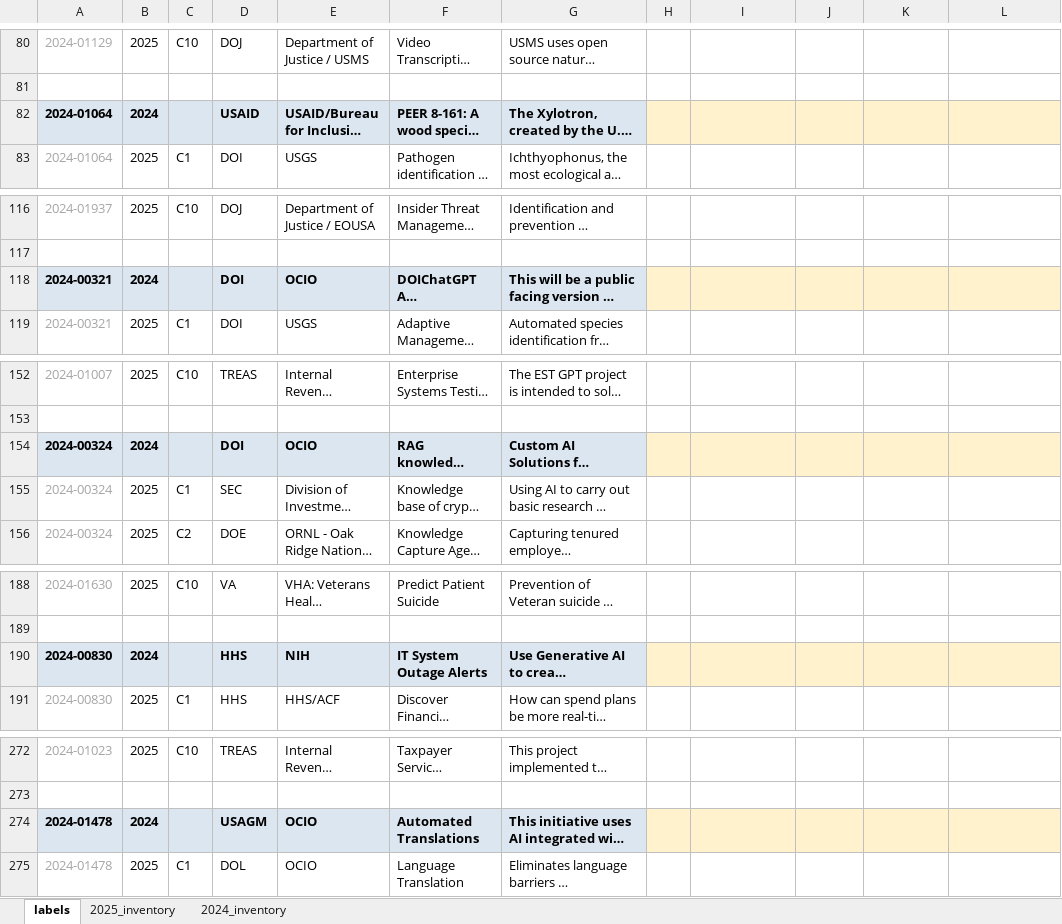
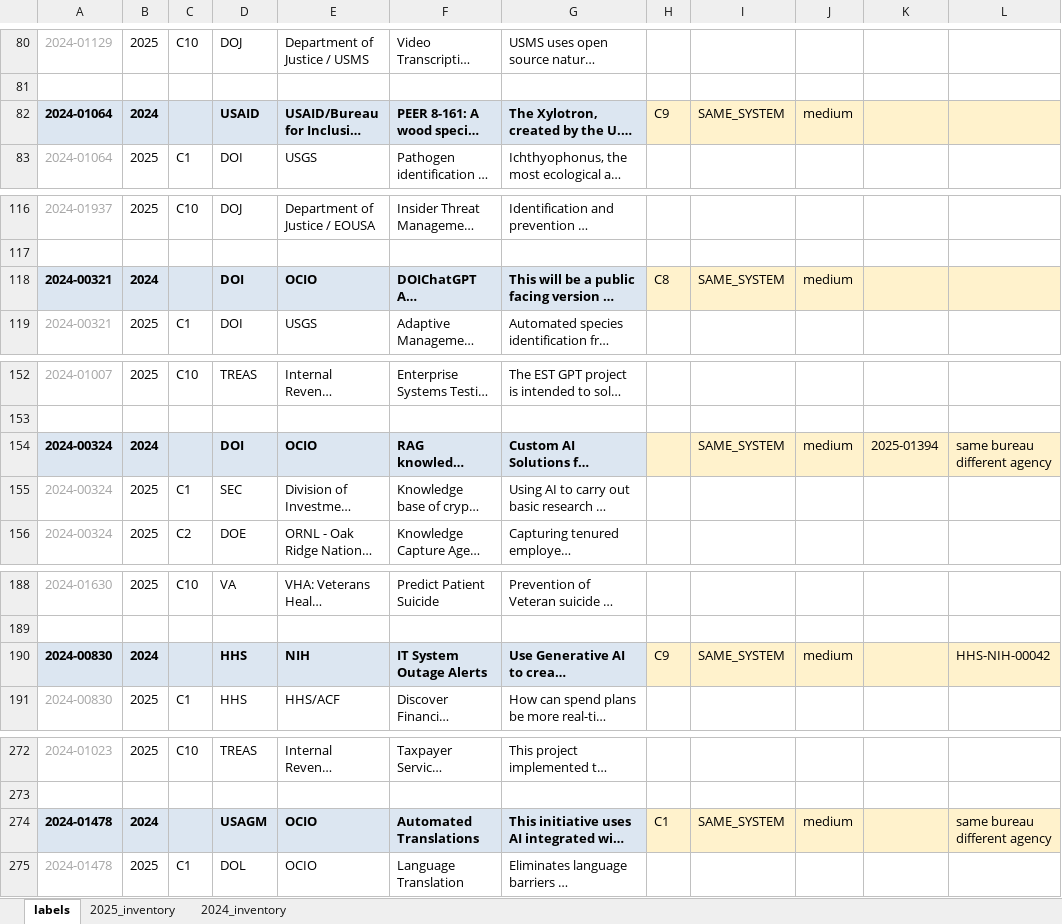
Before and after one commit to suehuynh/AI-use-case-attrition-audit, an Excel workbook: outputs/handoff/coder1/pilot_sheet__coder1.xlsx, sheet labels, drawn as a sheet; only a part is shown, gaps mark what is left out; long unchanged cells end in …; values as stored, in another font and other column widths than the file's, no borders; the diff covers the shown part only; the diff names each change by its address in the sheet, - before the commit and + after, or states it on an @@ line.

Commit message:
feat: score pilot model with human labels

```diff
--- a/outputs/handoff/coder1/pilot_sheet__coder1.xlsx (sheet labels)
+++ b/outputs/handoff/coder1/pilot_sheet__coder1.xlsx (sheet labels)
-H82: (empty)
+H82: C9
-I82: (empty)
+I82: SAME_SYSTEM
-J82: (empty)
+J82: medium
-H118: (empty)
+H118: C8
-I118: (empty)
+I118: SAME_SYSTEM
-J118: (empty)
+J118: medium
-I154: (empty)
+I154: SAME_SYSTEM
-J154: (empty)
+J154: medium
-K154: (empty)
+K154: 2025-01394
-L154: (empty)
+L154: same bureau different agency
-H190: (empty)
+H190: C9
-I190: (empty)
+I190: SAME_SYSTEM
-J190: (empty)
+J190: medium
-L190: (empty)
+L190: HHS-NIH-00042
-H274: (empty)
+H274: C1
-I274: (empty)
+I274: SAME_SYSTEM
-J274: (empty)
+J274: medium
-L274: (empty)
+L274: same bureau different agency
```
Also changed, not shown: 114 edited cells elsewhere in this sheet, 11 other files.
